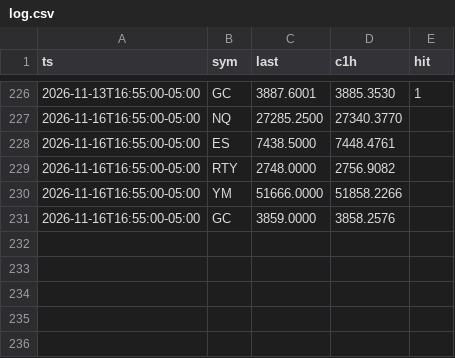
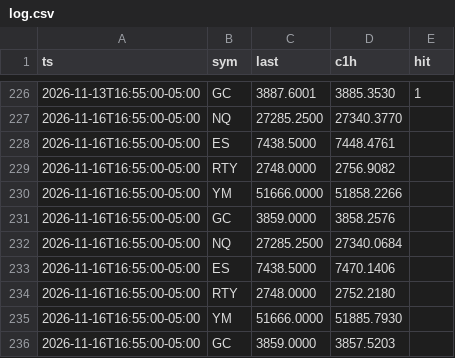
Before and after one commit to abdulwh1d/A.W.-Stratgies-Indicator, a CSV file: forecast/log.csv, drawn as a sheet; only a part is shown, gaps mark what is left out.

```diff
--- a/forecast/log.csv
+++ b/forecast/log.csv
@@ -231 +231,6 @@ ts,sym,last,c1h,hit
 2026-11-16T16:55:00-05:00,GC,3859.0000,3858.2576,
+2026-11-16T16:55:00-05:00,NQ,27285.2500,27340.0684,
+2026-11-16T16:55:00-05:00,ES,7438.5000,7470.1406,
+2026-11-16T16:55:00-05:00,RTY,2748.0000,2752.2180,
+2026-11-16T16:55:00-05:00,YM,51666.0000,51885.7930,
+2026-11-16T16:55:00-05:00,GC,3859.0000,3857.5203,
```
Also changed, not shown: 2 other files.
